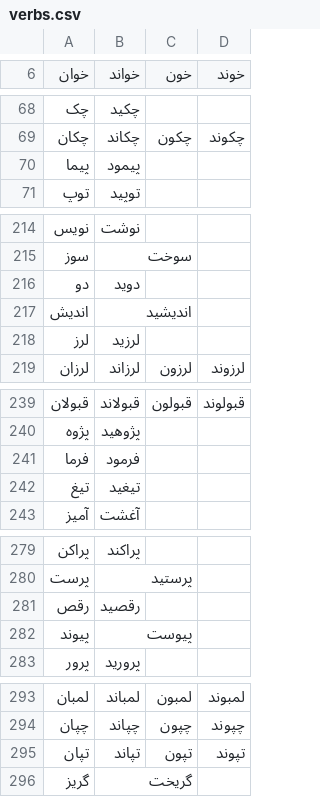
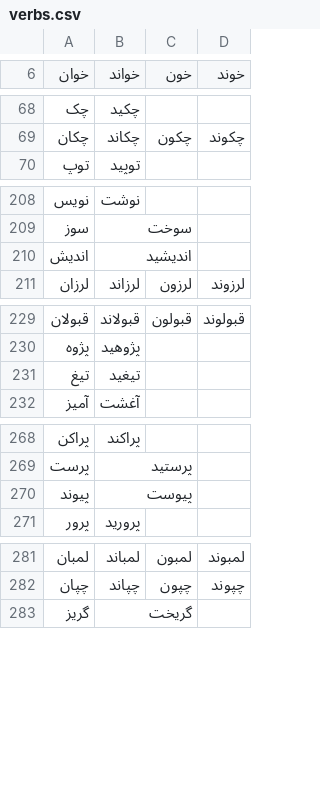
Before and after one commit to amirivojdan/shekar, a CSV file: shekar/data/files/verbs.csv, drawn as a sheet; only a part is shown, gaps mark what is left out; the diff covers the shown part only; the diff names each change by its address in the sheet, - before the commit and + after, or states it on an @@ line.

```diff
--- a/shekar/data/files/verbs.csv
+++ b/shekar/data/files/verbs.csv
-row 70: پیما | پیمود
-row 216: دو | دوید
-row 218: لرز | لرزید
-row 241: فرما | فرمود
-row 281: رقص | رقصید
-row 295: تپان | تپاند | تپون | تپوند
```
Also changed, not shown: 7 removed rows elsewhere in this file, 28 other files.
